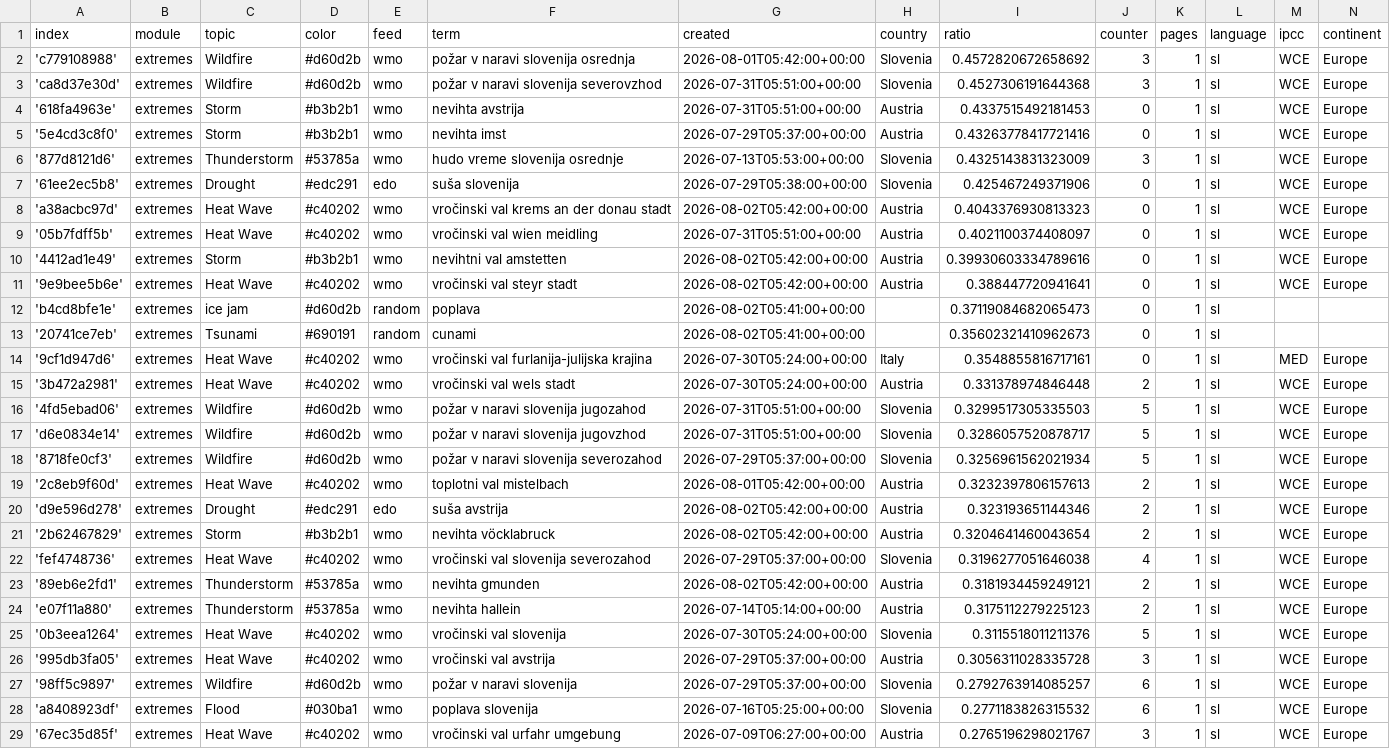
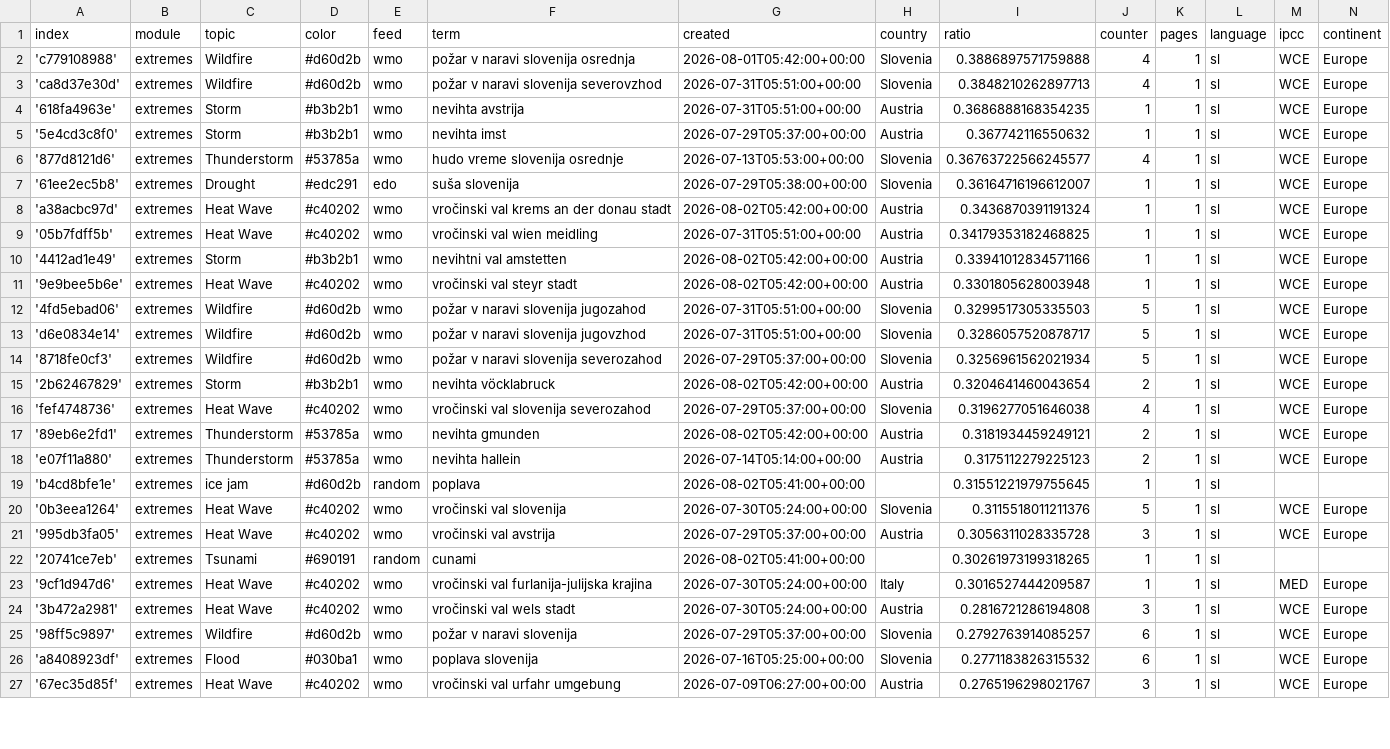
Before and after one commit to alime78-news/slowenienExtremes, a CSV file: terms.csv, drawn as a sheet; only a part is shown; the diff covers the shown part only.

Commit message:
Commit from GitHub Actions (harvest:0.0)

```diff
--- a/terms.csv
+++ b/terms.csv
@@ -1,16 +1,12 @@
 index,module,topic,color,feed,term,created,country,ratio,counter,pages,language,ipcc,continent
-'c779108988',extremes,Wildfire,#d60d2b,wmo,požar v naravi slovenija osrednja,2026-08-01T05:42:00+00:00,Slovenia,0.4572820672658692,3,1,sl,WCE,Europe
-'ca8d37e30d',extremes,Wildfire,#d60d2b,wmo,požar v naravi slovenija severovzhod,2026-07-31T05:51:00+00:00,Slovenia,0.4527306191644368,3,1,sl,WCE,Europe
-'618fa4963e',extremes,Storm,#b3b2b1,wmo,nevihta avstrija,2026-07-31T05:51:00+00:00,Austria,0.4337515492181453,0,1,sl,WCE,Europe
-'5e4cd3c8f0',extremes,Storm,#b3b2b1,wmo,nevihta imst,2026-07-29T05:37:00+00:00,Austria,0.43263778417721416,0,1,sl,WCE,Europe
-'877d8121d6',extremes,Thunderstorm,#53785a,wmo,hudo vreme slovenija osrednje,2026-07-13T05:53:00+00:00,Slovenia,0.4325143831323009,3,1,sl,WCE,Europe
-'61ee2ec5b8',extremes,Drought,#edc291,edo,suša slovenija,2026-07-29T05:38:00+00:00,Slovenia,0.425467249371906,0,1,sl,WCE,Europe
-'a38acbc97d',extremes,Heat Wave,#c40202,wmo,vročinski val krems an der donau stadt,2026-08-02T05:42:00+00:00,Austria,0.4043376930813323,0,1,sl,WCE,Europe
-'05b7fdff5b',extremes,Heat Wave,#c40202,wmo,vročinski val wien meidling,2026-07-31T05:51:00+00:00,Austria,0.4021100374408097,0,1,sl,WCE,Europe
-'4412ad1e49',extremes,Storm,#b3b2b1,wmo,nevihtni val amstetten,2026-08-02T05:42:00+00:00,Austria,0.39930603334789616,0,1,sl,WCE,Europe
-'9e9bee5b6e',extremes,Heat Wave,#c40202,wmo,vročinski val steyr stadt,2026-08-02T05:42:00+00:00,Austria,0.388447720941641,0,1,sl,WCE,Europe
-'b4cd8bfe1e',extremes,ice jam,#d60d2b,random,poplava,2026-08-02T05:41:00+00:00,,0.37119084682065473,0,1,sl,,
-'20741ce7eb',extremes,Tsunami,#690191,random,cunami,2026-08-02T05:41:00+00:00,,0.35602321410962673,0,1,sl,,
-'9cf1d947d6',extremes,Heat Wave,#c40202,wmo,vročinski val furlanija-julijska krajina,2026-07-30T05:24:00+00:00,Italy,0.3548855816717161,0,1,sl,MED,Europe
-'3b472a2981',extremes,Heat Wave,#c40202,wmo,vročinski val wels stadt,2026-07-30T05:24:00+00:00,Austria,0.331378974846448,2,1,sl,WCE,Europe
+'c779108988',extremes,Wildfire,#d60d2b,wmo,požar v naravi slovenija osrednja,2026-08-01T05:42:00+00:00,Slovenia,0.3886897571759888,4,1,sl,WCE,Europe
+'ca8d37e30d',extremes,Wildfire,#d60d2b,wmo,požar v naravi slovenija severovzhod,2026-07-31T05:51:00+00:00,Slovenia,0.3848210262897713,4,1,sl,WCE,Europe
+'618fa4963e',extremes,Storm,#b3b2b1,wmo,nevihta avstrija,2026-07-31T05:51:00+00:00,Austria,0.3686888168354235,1,1,sl,WCE,Europe
+'5e4cd3c8f0',extremes,Storm,#b3b2b1,wmo,nevihta imst,2026-07-29T05:37:00+00:00,Austria,0.367742116550632,1,1,sl,WCE,Europe
+'877d8121d6',extremes,Thunderstorm,#53785a,wmo,hudo vreme slovenija osrednje,2026-07-13T05:53:00+00:00,Slovenia,0.36763722566245577,4,1,sl,WCE,Europe
+'61ee2ec5b8',extremes,Drought,#edc291,edo,suša slovenija,2026-07-29T05:38:00+00:00,Slovenia,0.36164716196612007,1,1,sl,WCE,Europe
+'a38acbc97d',extremes,Heat Wave,#c40202,wmo,vročinski val krems an der donau stadt,2026-08-02T05:42:00+00:00,Austria,0.3436870391191324,1,1,sl,WCE,Europe
+'05b7fdff5b',extremes,Heat Wave,#c40202,wmo,vročinski val wien meidling,2026-07-31T05:51:00+00:00,Austria,0.34179353182468825,1,1,sl,WCE,Europe
+'4412ad1e49',extremes,Storm,#b3b2b1,wmo,nevihtni val amstetten,2026-08-02T05:42:00+00:00,Austria,0.33941012834571166,1,1,sl,WCE,Europe
+'9e9bee5b6e',extremes,Heat Wave,#c40202,wmo,vročinski val steyr stadt,2026-08-02T05:42:00+00:00,Austria,0.3301805628003948,1,1,sl,WCE,Europe
 '4fd5ebad06',extremes,Wildfire,#d60d2b,wmo,požar v naravi slovenija jugozahod,2026-07-31T05:51:00+00:00,Slovenia,0.3299517305335503,5,1,sl,WCE,Europe
@@ -18,4 +14,2 @@ index,module,topic,color,feed,term,created,country,ratio,counter,pages,language,
 '8718fe0cf3',extremes,Wildfire,#d60d2b,wmo,požar v naravi slovenija severozahod,2026-07-29T05:37:00+00:00,Slovenia,0.3256961562021934,5,1,sl,WCE,Europe
-'2c8eb9f60d',extremes,Heat Wave,#c40202,wmo,toplotni val mistelbach,2026-08-01T05:42:00+00:00,Austria,0.3232397806157613,2,1,sl,WCE,Europe
-'d9e596d278',extremes,Drought,#edc291,edo,suša avstrija,2026-08-02T05:42:00+00:00,Austria,0.323193651144346,2,1,sl,WCE,Europe
 '2b62467829',extremes,Storm,#b3b2b1,wmo,nevihta vöcklabruck,2026-08-02T05:42:00+00:00,Austria,0.3204641460043654,2,1,sl,WCE,Europe
@@ -24,4 +18,8 @@ index,module,topic,color,feed,term,created,country,ratio,counter,pages,language,
 'e07f11a880',extremes,Thunderstorm,#53785a,wmo,nevihta hallein,2026-07-14T05:14:00+00:00,Austria,0.3175112279225123,2,1,sl,WCE,Europe
+'b4cd8bfe1e',extremes,ice jam,#d60d2b,random,poplava,2026-08-02T05:41:00+00:00,,0.31551221979755645,1,1,sl,,
 '0b3eea1264',extremes,Heat Wave,#c40202,wmo,vročinski val slovenija,2026-07-30T05:24:00+00:00,Slovenia,0.3115518011211376,5,1,sl,WCE,Europe
 '995db3fa05',extremes,Heat Wave,#c40202,wmo,vročinski val avstrija,2026-07-29T05:37:00+00:00,Austria,0.3056311028335728,3,1,sl,WCE,Europe
+'20741ce7eb',extremes,Tsunami,#690191,random,cunami,2026-08-02T05:41:00+00:00,,0.30261973199318265,1,1,sl,,
+'9cf1d947d6',extremes,Heat Wave,#c40202,wmo,vročinski val furlanija-julijska krajina,2026-07-30T05:24:00+00:00,Italy,0.3016527444209587,1,1,sl,MED,Europe
+'3b472a2981',extremes,Heat Wave,#c40202,wmo,vročinski val wels stadt,2026-07-30T05:24:00+00:00,Austria,0.2816721286194808,3,1,sl,WCE,Europe
 '98ff5c9897',extremes,Wildfire,#d60d2b,wmo,požar v naravi slovenija,2026-07-29T05:37:00+00:00,Slovenia,0.2792763914085257,6,1,sl,WCE,Europe
```
Also changed, not shown: 2 added rows elsewhere in this file.
